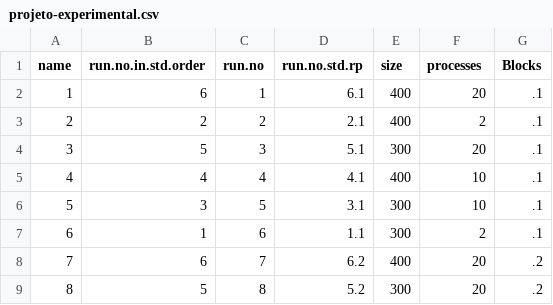
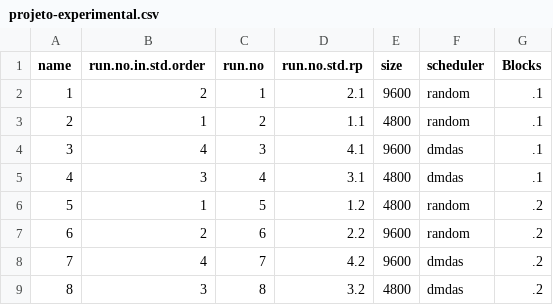
Before and after one commit to viniciusvgp/boas-praticas, a CSV file: projeto-experimental.csv, drawn as a sheet; only a part is shown; the diff covers the shown part only.

Commit message:
projeto com chameleon

```diff
--- a/projeto-experimental.csv
+++ b/projeto-experimental.csv
@@ -1,9 +1,9 @@
-"name","run.no.in.std.order","run.no","run.no.std.rp","size","processes","Blocks"
-"1","6",1,"6.1","400","20",".1"
-"2","2",2,"2.1","400","2",".1"
-"3","5",3,"5.1","300","20",".1"
-"4","4",4,"4.1","400","10",".1"
-"5","3",5,"3.1","300","10",".1"
-"6","1",6,"1.1","300","2",".1"
-"7","6",7,"6.2","400","20",".2"
-"8","5",8,"5.2","300","20",".2"
+"name","run.no.in.std.order","run.no","run.no.std.rp","size","scheduler","Blocks"
+"1","2",1,"2.1","9600","random",".1"
+"2","1",2,"1.1","4800","random",".1"
+"3","4",3,"4.1","9600","dmdas",".1"
+"4","3",4,"3.1","4800","dmdas",".1"
+"5","1",5,"1.2","4800","random",".2"
+"6","2",6,"2.2","9600","random",".2"
+"7","4",7,"4.2","9600","dmdas",".2"
+"8","3",8,"3.2","4800","dmdas",".2"
```
Also changed, not shown: 6 removed rows and 18 edited cells elsewhere in this file, 2 other files.
